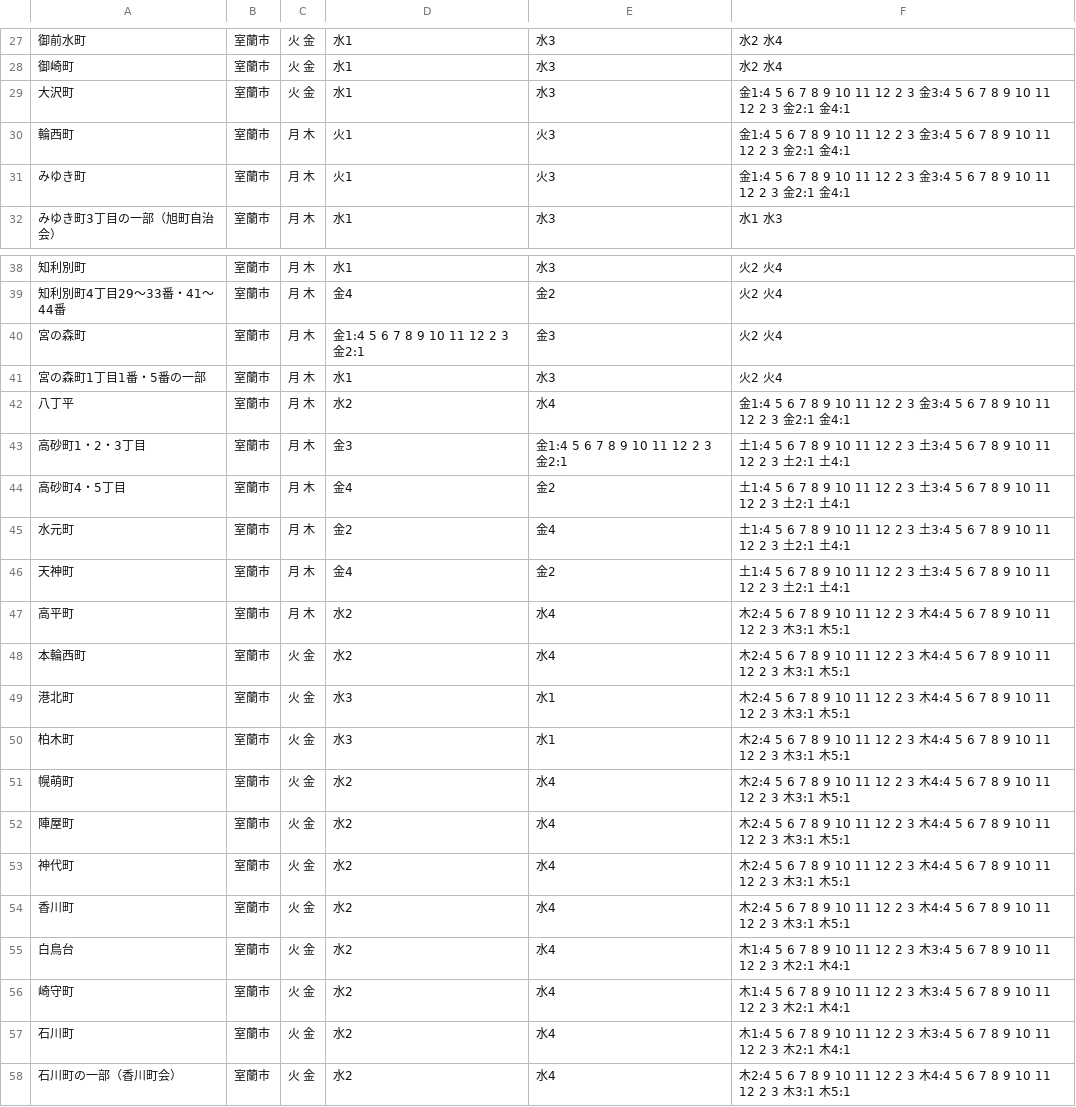
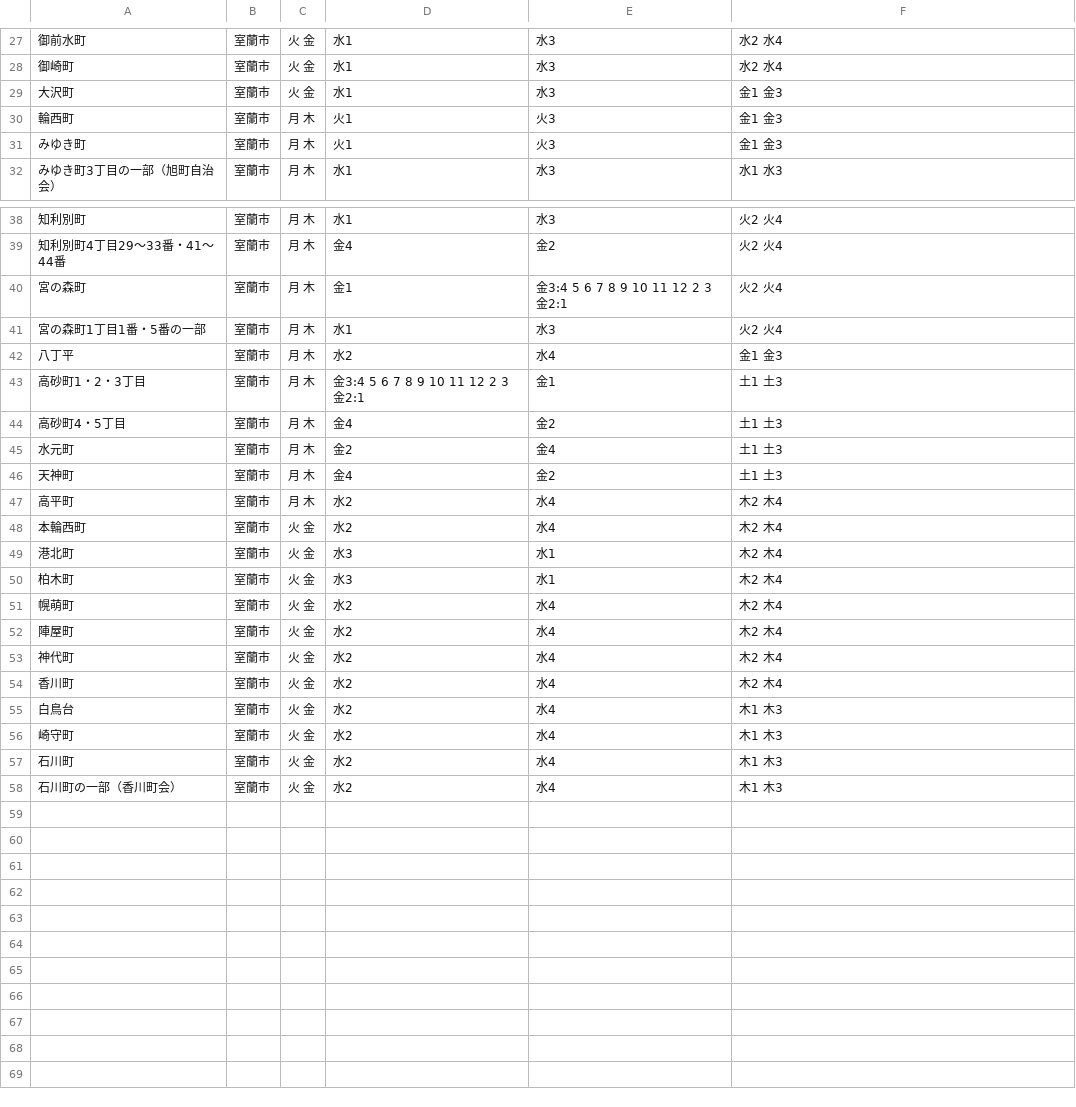
Before and after one commit to muroran/5374, a CSV file: data/area_days.csv, drawn as a sheet; only a part is shown, gaps mark what is left out; the diff covers the shown part only.

Commit message:
Update area_days.csv

```diff
--- a/data/area_days.csv
+++ b/data/area_days.csv
@@ -28,5 +28,5 @@
 御崎町,室蘭市,火 金,水1,水3,水2 水4
-大沢町,室蘭市,火 金,水1,水3,金1:4 5 6 7 8 9 10 11 12 2 3 金3:4 5 6 7 8 9 10 11 12 2 3 金2:1 金4:1
-輪西町,室蘭市,月 木,火1,火3,金1:4 5 6 7 8 9 10 11 12 2 3 金3:4 5 6 7 8 9 10 11 12 2 3 金2:1 金4:1
-みゆき町,室蘭市,月 木,火1,火3,金1:4 5 6 7 8 9 10 11 12 2 3 金3:4 5 6 7 8 9 10 11 12 2 3 金2:1 金4:1
+大沢町,室蘭市,火 金,水1,水3,金1 金3
+輪西町,室蘭市,月 木,火1,火3,金1 金3
+みゆき町,室蘭市,月 木,火1,火3,金1 金3
 みゆき町3丁目の一部（旭町自治会）,室蘭市,月 木,水1,水3,水1 水3
@@ -39,20 +39,20 @@
 知利別町4丁目29～33番・41～44番,室蘭市,月 木,金4,金2,火2 火4
-宮の森町,室蘭市,月 木,金1:4 5 6 7 8 9 10 11 12 2 3 金2:1,金3,火2 火4
+宮の森町,室蘭市,月 木,金1,金3:4 5 6 7 8 9 10 11 12 2 3 金2:1,火2 火4
 宮の森町1丁目1番・5番の一部,室蘭市,月 木,水1,水3,火2 火4
-八丁平,室蘭市,月 木,水2,水4,金1:4 5 6 7 8 9 10 11 12 2 3 金3:4 5 6 7 8 9 10 11 12 2 3 金2:1 金4:1
-高砂町1・2・3丁目,室蘭市,月 木,金3,金1:4 5 6 7 8 9 10 11 12 2 3 金2:1,土1:4 5 6 7 8 9 10 11 12 2 3 土3:4 5 6 7 8 9 10 11 12 2 3 土2:1 土4:1
-高砂町4・5丁目,室蘭市,月 木,金4,金2,土1:4 5 6 7 8 9 10 11 12 2 3 土3:4 5 6 7 8 9 10 11 12 2 3 土2:1 土4:1
-水元町,室蘭市,月 木,金2,金4,土1:4 5 6 7 8 9 10 11 12 2 3 土3:4 5 6 7 8 9 10 11 12 2 3 土2:1 土4:1
-天神町,室蘭市,月 木,金4,金2,土1:4 5 6 7 8 9 10 11 12 2 3 土3:4 5 6 7 8 9 10 11 12 2 3 土2:1 土4:1
-高平町,室蘭市,月 木,水2,水4,木2:4 5 6 7 8 9 10 11 12 2 3 木4:4 5 6 7 8 9 10 11 12 2 3 木3:1 木5:1
-本輪西町,室蘭市,火 金,水2,水4,木2:4 5 6 7 8 9 10 11 12 2 3 木4:4 5 6 7 8 9 10 11 12 2 3 木3:1 木5:1
-港北町,室蘭市,火 金,水3,水1,木2:4 5 6 7 8 9 10 11 12 2 3 木4:4 5 6 7 8 9 10 11 12 2 3 木3:1 木5:1
-柏木町,室蘭市,火 金,水3,水1,木2:4 5 6 7 8 9 10 11 12 2 3 木4:4 5 6 7 8 9 10 11 12 2 3 木3:1 木5:1
-幌萌町,室蘭市,火 金,水2,水4,木2:4 5 6 7 8 9 10 11 12 2 3 木4:4 5 6 7 8 9 10 11 12 2 3 木3:1 木5:1
-陣屋町,室蘭市,火 金,水2,水4,木2:4 5 6 7 8 9 10 11 12 2 3 木4:4 5 6 7 8 9 10 11 12 2 3 木3:1 木5:1
-神代町,室蘭市,火 金,水2,水4,木2:4 5 6 7 8 9 10 11 12 2 3 木4:4 5 6 7 8 9 10 11 12 2 3 木3:1 木5:1
-香川町,室蘭市,火 金,水2,水4,木2:4 5 6 7 8 9 10 11 12 2 3 木4:4 5 6 7 8 9 10 11 12 2 3 木3:1 木5:1
-白鳥台,室蘭市,火 金,水2,水4,木1:4 5 6 7 8 9 10 11 12 2 3 木3:4 5 6 7 8 9 10 11 12 2 3 木2:1 木4:1
-崎守町,室蘭市,火 金,水2,水4,木1:4 5 6 7 8 9 10 11 12 2 3 木3:4 5 6 7 8 9 10 11 12 2 3 木2:1 木4:1
-石川町,室蘭市,火 金,水2,水4,木1:4 5 6 7 8 9 10 11 12 2 3 木3:4 5 6 7 8 9 10 11 12 2 3 木2:1 木4:1
-石川町の一部（香川町会）,室蘭市,火 金,水2,水4,木2:4 5 6 7 8 9 10 11 12 2 3 木4:4 5 6 7 8 9 10 11 12 2 3 木3:1 木5:1
+八丁平,室蘭市,月 木,水2,水4,金1 金3
+高砂町1・2・3丁目,室蘭市,月 木,金3:4 5 6 7 8 9 10 11 12 2 3 金2:1,金1,土1 土3
+高砂町4・5丁目,室蘭市,月 木,金4,金2,土1 土3
+水元町,室蘭市,月 木,金2,金4,土1 土3
+天神町,室蘭市,月 木,金4,金2,土1 土3
+高平町,室蘭市,月 木,水2,水4,木2 木4
+本輪西町,室蘭市,火 金,水2,水4,木2 木4
+港北町,室蘭市,火 金,水3,水1,木2 木4
+柏木町,室蘭市,火 金,水3,水1,木2 木4
+幌萌町,室蘭市,火 金,水2,水4,木2 木4
+陣屋町,室蘭市,火 金,水2,水4,木2 木4
+神代町,室蘭市,火 金,水2,水4,木2 木4
+香川町,室蘭市,火 金,水2,水4,木2 木4
+白鳥台,室蘭市,火 金,水2,水4,木1 木3
+崎守町,室蘭市,火 金,水2,水4,木1 木3
+石川町,室蘭市,火 金,水2,水4,木1 木3
+石川町の一部（香川町会）,室蘭市,火 金,水2,水4,木1 木3
```
Also changed, not shown: 16 edited cells elsewhere in this file.
